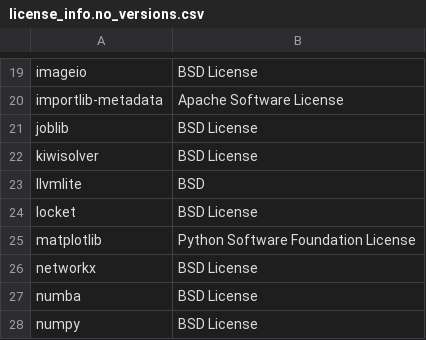
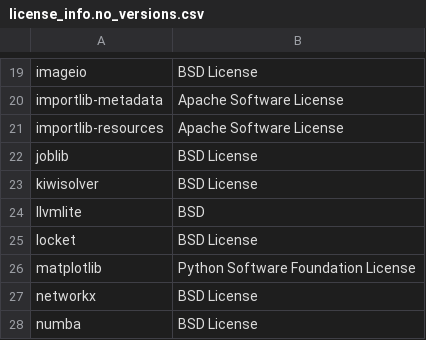
Before and after one commit to SeldonIO/alibi-detect, a CSV file: licenses/license_info.no_versions.csv, drawn as a sheet; only a part is shown, gaps mark what is left out; the shorter side is filled out with more unchanged rows; the diff names each change by its address in the sheet, - before the commit and + after, or states it on an @@ line.

```diff
--- a/licenses/license_info.no_versions.csv
+++ b/licenses/license_info.no_versions.csv
+row 21: importlib-resources | Apache Software License
```
Also changed, not shown: licenses/license_info.csv, 1 other file.
